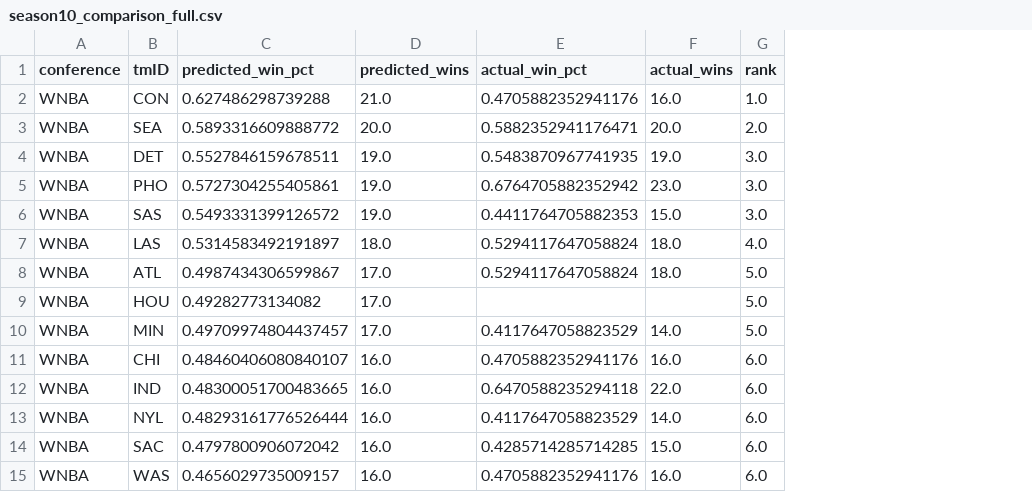
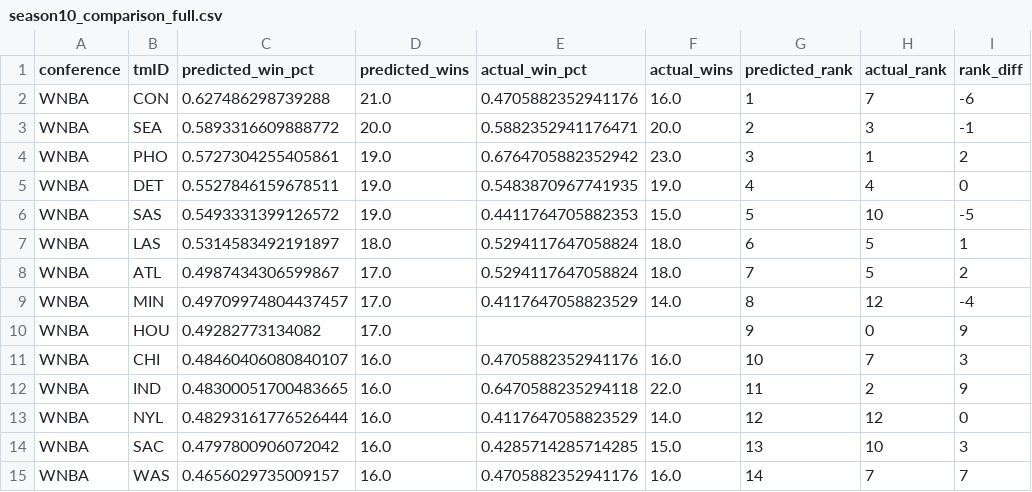
Before and after one commit to IMS-up2021/AC_Basketball_season, a CSV file: results/season10_comparison_full.csv, drawn as a sheet; removed rows and columns are numbered as before the commit, all else as after; the diff names each change by its address in the sheet, - before the commit and + after, or states it on an @@ line.

```diff
--- a/results/season10_comparison_full.csv
+++ b/results/season10_comparison_full.csv
-column G (rank), rows 2-4: 1.0 | 2.0 | 3.0; rows 6-9: 3.0 | 4.0 | 5.0 | 5.0; rows 11-15: all 6.0
+column G (predicted_rank), rows 2-3: 1 | 2; rows 5-8: 4 | 5 | 6 | 7; rows 10-15: 9 | 10 | 11 | 12 | 13 | 14
+column H (actual_rank), rows 2-3: 7 | 3; rows 5-8: 4 | 10 | 5 | 5; rows 10-15: 0 | 7 | 2 | 12 | 10 | 7
+column I (rank_diff), rows 2-3: -6 | -1; rows 5-8: 0 | -5 | 1 | 2; rows 10-15: 9 | 3 | 9 | 0 | 3 | 7
@@ row 5 moved to row 4: WNBA @@
@@ row 10 moved to row 9: WNBA @@
```
Also changed, not shown: results/predicted_season10_rankings.csv, 3 other files.
